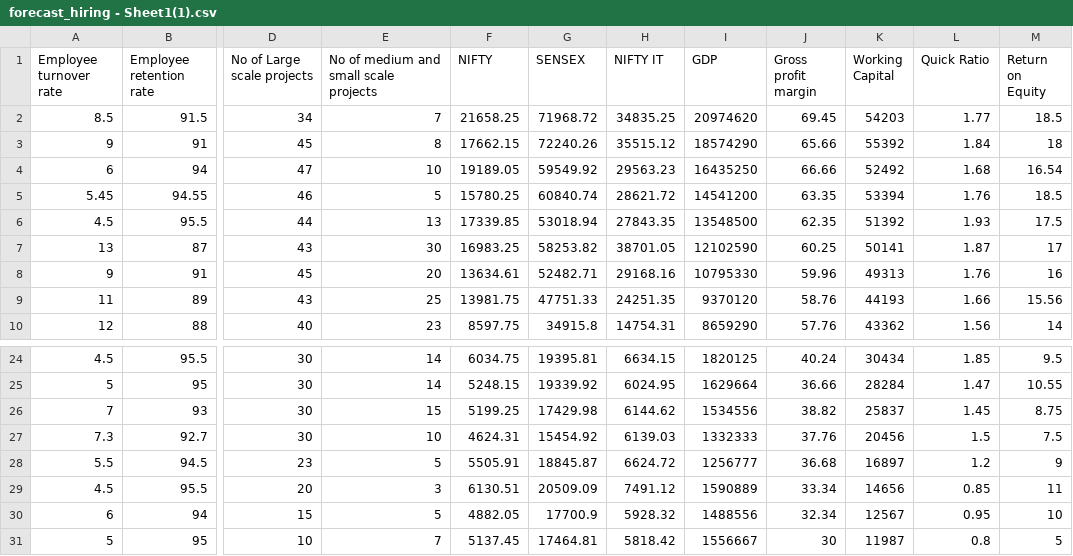
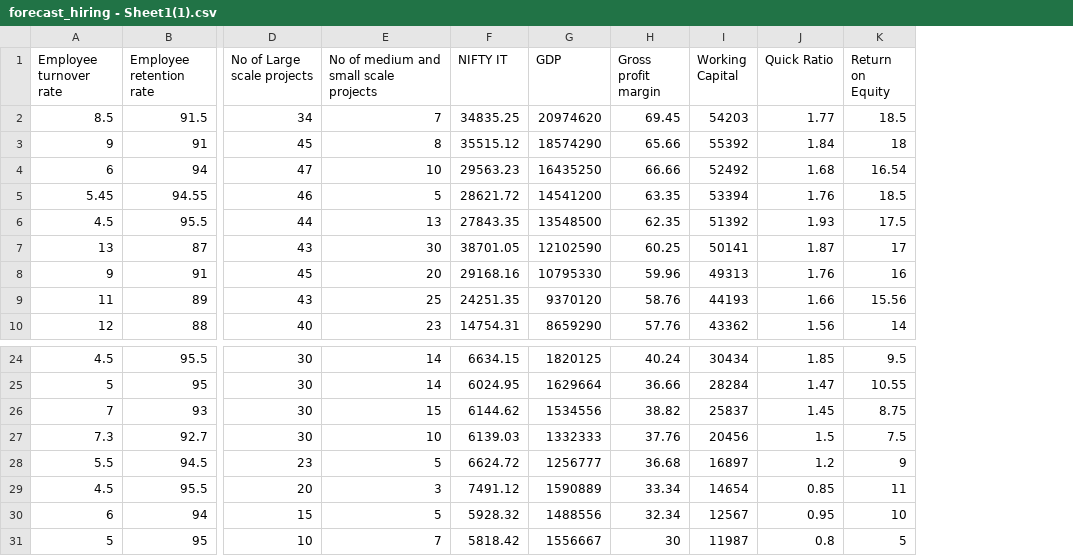
Before and after one commit to MuraliB123/HireOps, a CSV file: forecast_hiring - Sheet1(1).csv, drawn as a sheet; only a part is shown, gaps mark what is left out; removed rows and columns are numbered as before the commit, all else as after; the diff names each change by its address in the sheet, - before the commit and + after, or states it on an @@ line.

Commit message:
forecast

```diff
--- a/forecast_hiring - Sheet1(1).csv
+++ b/forecast_hiring - Sheet1(1).csv
-column F (NIFTY), rows 2-10: 21658.25 | 17662.15 | 19189.05 | 15780.25 | 17339.85 | 16983.25 | 13634.61 | 13981.75 | 8597.75; rows 24-31: 6034.75 | 5248.15 | 5199.25 | 4624.31 | 5505.91 | 6130.51 | 4882.05 | 5137.45
-column G (SENSEX), rows 2-10: 71968.72 | 72240.26 | 59549.92 | 60840.74 | 53018.94 | 58253.82 | 52482.71 | 47751.33 | 34915.8; rows 24-31: 19395.81 | 19339.92 | 17429.98 | 15454.92 | 18845.87 | 20509.09 | 17700.9 | 17464.81
-I29 (Working Capital): 14656
+I29 (Working Capital): 14654
```
Also changed, not shown: 4 other files.
